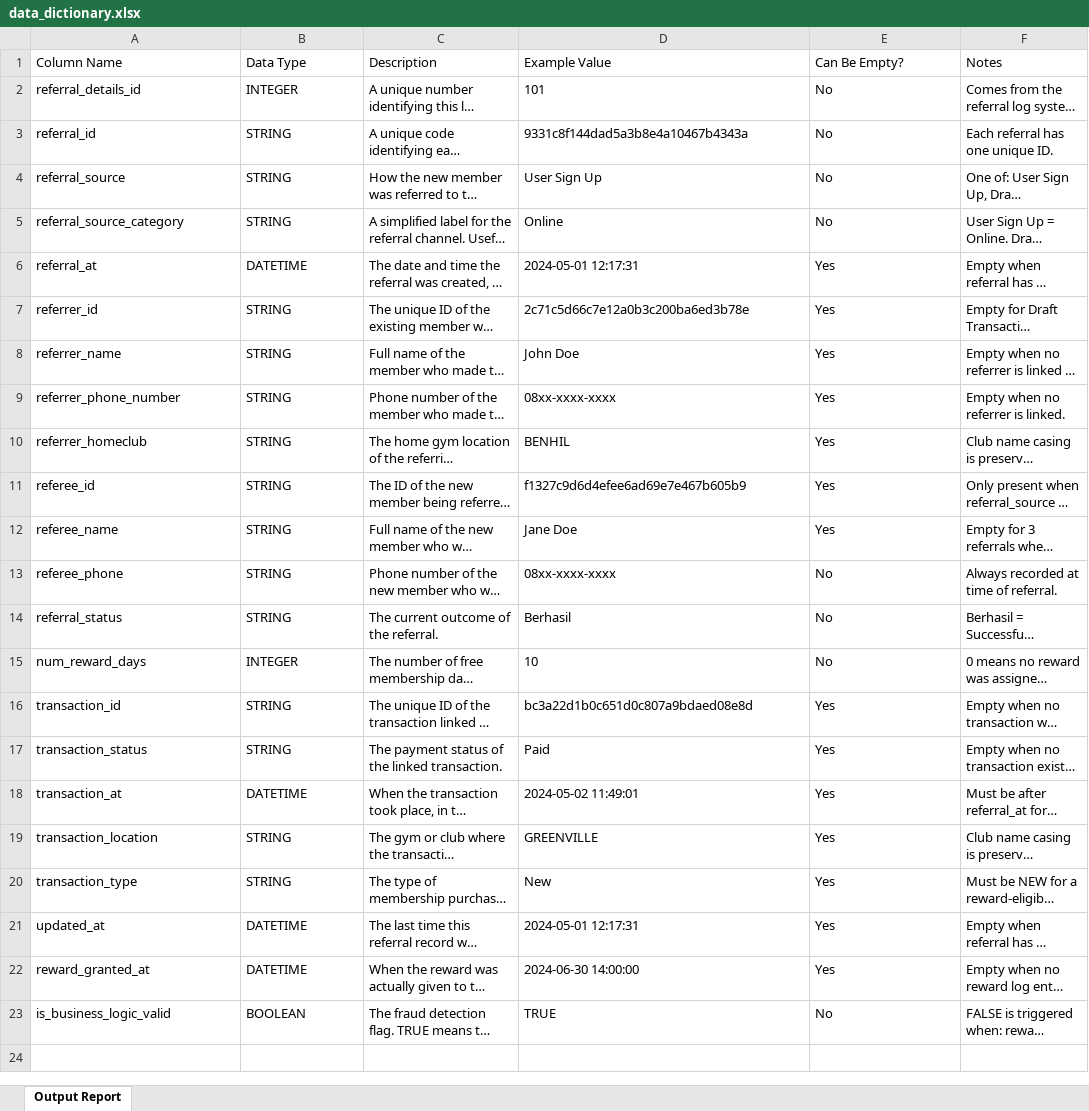
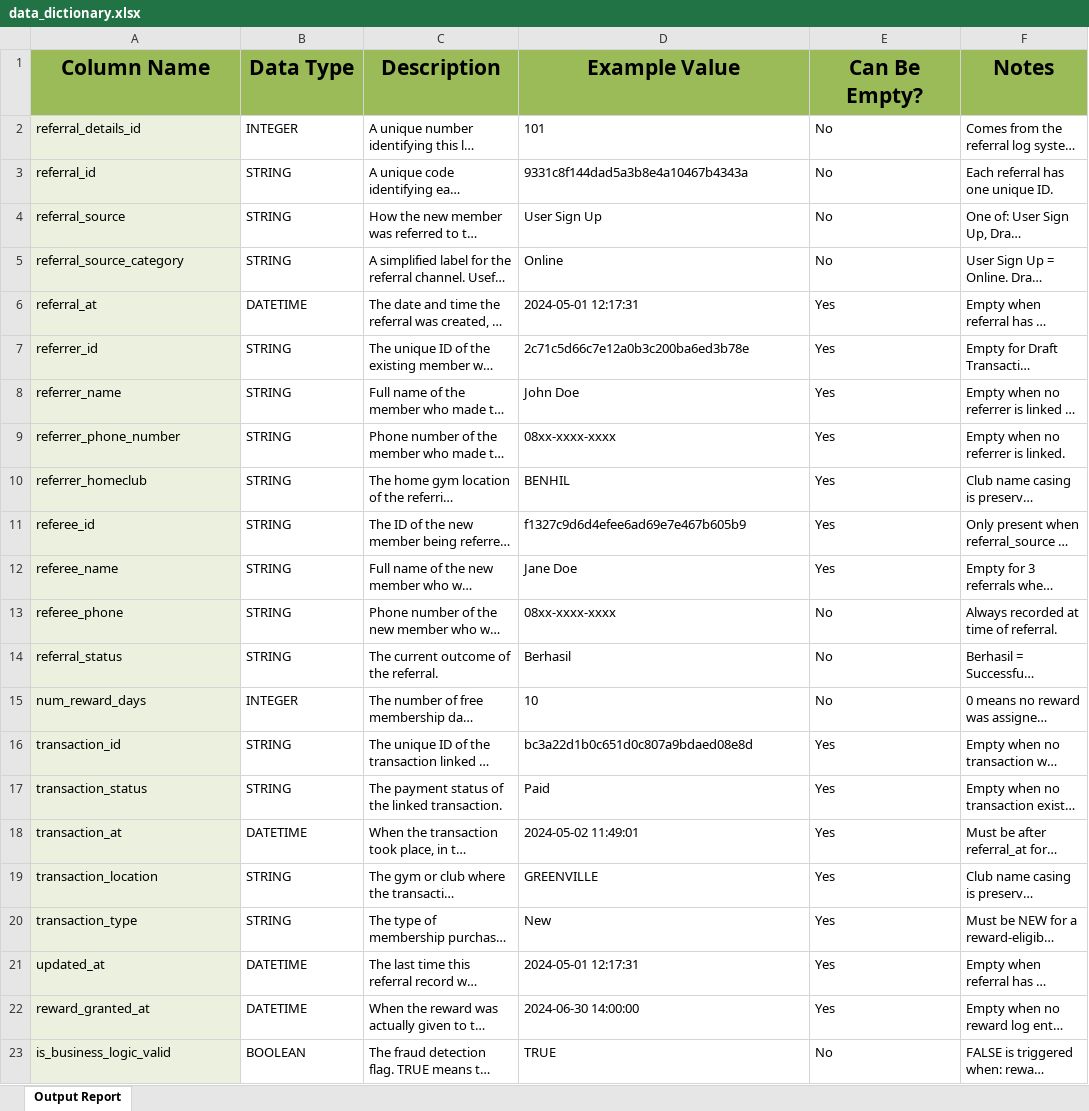
Before and after one commit to Ria-Khatke/springer-referral-pipeline, an Excel workbook: Docs/data_dictionary.xlsx, sheet Output Report, drawn as a sheet; long unchanged cells end in …; values as stored, in another font and other column widths than the file's, no borders; the diff names each change by its address in the sheet, - before the commit and + after, or states it on an @@ line.

Commit message:
cleaning

```diff
--- a/Docs/data_dictionary.xlsx (sheet Output Report)
+++ b/Docs/data_dictionary.xlsx (sheet Output Report)
@@ A1:F1 fill: none → #9BBB59, bold: off → on, text size: larger, alignment: left → center @@
-A2:A23 fill: none
+A2:A23 fill: #EBF1DE
```
